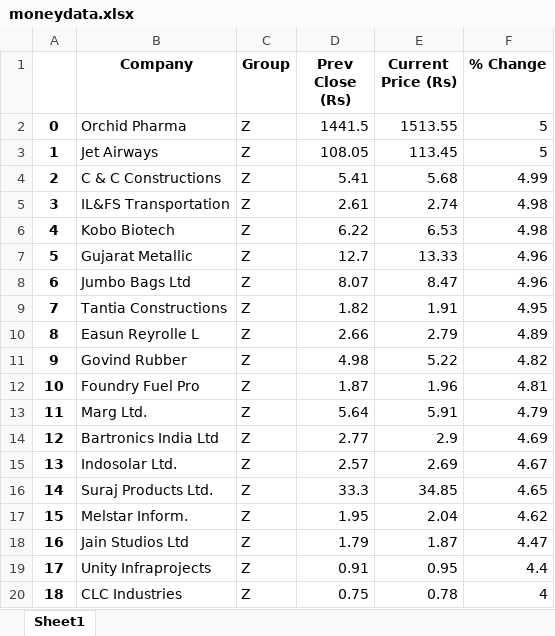
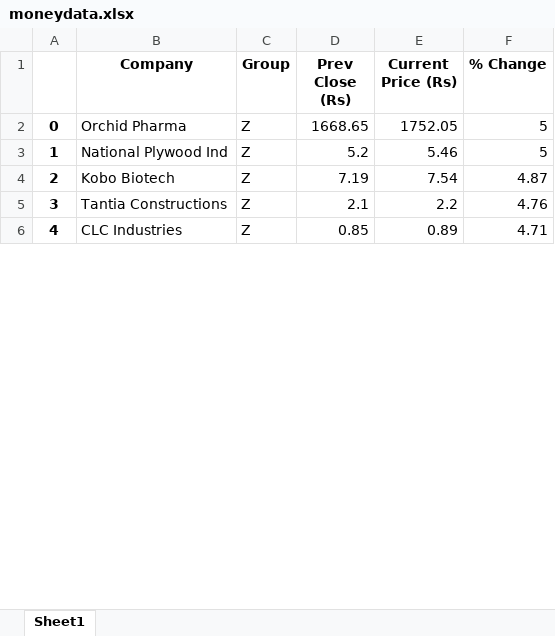
Before and after one commit to VigneshDhakshnamoorthy/Python-Sessions, an Excel workbook: Selenium_Training/Excel/moneydata.xlsx, sheet Sheet1, drawn as a sheet; only a part is shown; values as stored, in another font and other column widths than the file's, no borders; removed rows and columns are numbered as before the commit, all else as after; the diff covers the shown part only; the diff names each change by its address in the sheet, - before the commit and + after, or states it on an @@ line.

Commit message:
pipenv changed excel updated

```diff
--- a/Selenium_Training/Excel/moneydata.xlsx (sheet Sheet1)
+++ b/Selenium_Training/Excel/moneydata.xlsx (sheet Sheet1)
-D2 (Prev Close (Rs)): 1441.5
+D2 (Prev Close (Rs)): 1668.65
-E2 (Current Price (Rs)): 1513.55
+E2 (Current Price (Rs)): 1752.05
-row 3: 1 | Jet Airways | Z | 108.05 | 113.45 | 5
-row 4: 2 | C & C Constructions | Z | 5.41 | 5.68 | 4.99
-row 5: 3 | IL&FS Transportation | Z | 2.61 | 2.74 | 4.98
+row 3: 1 | National Plywood Ind | Z | 5.2 | 5.46 | 5
@@ column A renumbered between rows 4 and 12 @@
-D4 (Prev Close (Rs)): 6.22
+D4 (Prev Close (Rs)): 7.19
-E4 (Current Price (Rs)): 6.53
+E4 (Current Price (Rs)): 7.54
-F4 (% Change): 4.98
+F4 (% Change): 4.87
-row 7: 5 | Gujarat Metallic | Z | 12.7 | 13.33 | 4.96
-row 8: 6 | Jumbo Bags Ltd | Z | 8.07 | 8.47 | 4.96
-D5 (Prev Close (Rs)): 1.82
+D5 (Prev Close (Rs)): 2.1
-E5 (Current Price (Rs)): 1.91
+E5 (Current Price (Rs)): 2.2
-F5 (% Change): 4.95
+F5 (% Change): 4.76
-row 10: 8 | Easun Reyrolle L | Z | 2.66 | 2.79 | 4.89
-row 11: 9 | Govind Rubber | Z | 4.98 | 5.22 | 4.82
-row 12: 10 | Foundry Fuel Pro | Z | 1.87 | 1.96 | 4.81
-row 13: 11 | Marg Ltd. | Z | 5.64 | 5.91 | 4.79
-row 14: 12 | Bartronics India Ltd | Z | 2.77 | 2.9 | 4.69
-row 15: 13 | Indosolar Ltd. | Z | 2.57 | 2.69 | 4.67
-row 16: 14 | Suraj Products Ltd. | Z | 33.3 | 34.85 | 4.65
-row 17: 15 | Melstar Inform. | Z | 1.95 | 2.04 | 4.62
-row 18: 16 | Jain Studios Ltd | Z | 1.79 | 1.87 | 4.47
-row 19: 17 | Unity Infraprojects | Z | 0.91 | 0.95 | 4.4
-D6 (Prev Close (Rs)): 0.75
+D6 (Prev Close (Rs)): 0.85
-E6 (Current Price (Rs)): 0.78
+E6 (Current Price (Rs)): 0.89
-F6 (% Change): 4
+F6 (% Change): 4.71
```
Also changed, not shown: 8 added rows, 13 removed rows and 6 edited cells elsewhere in this sheet, 4 other files.
